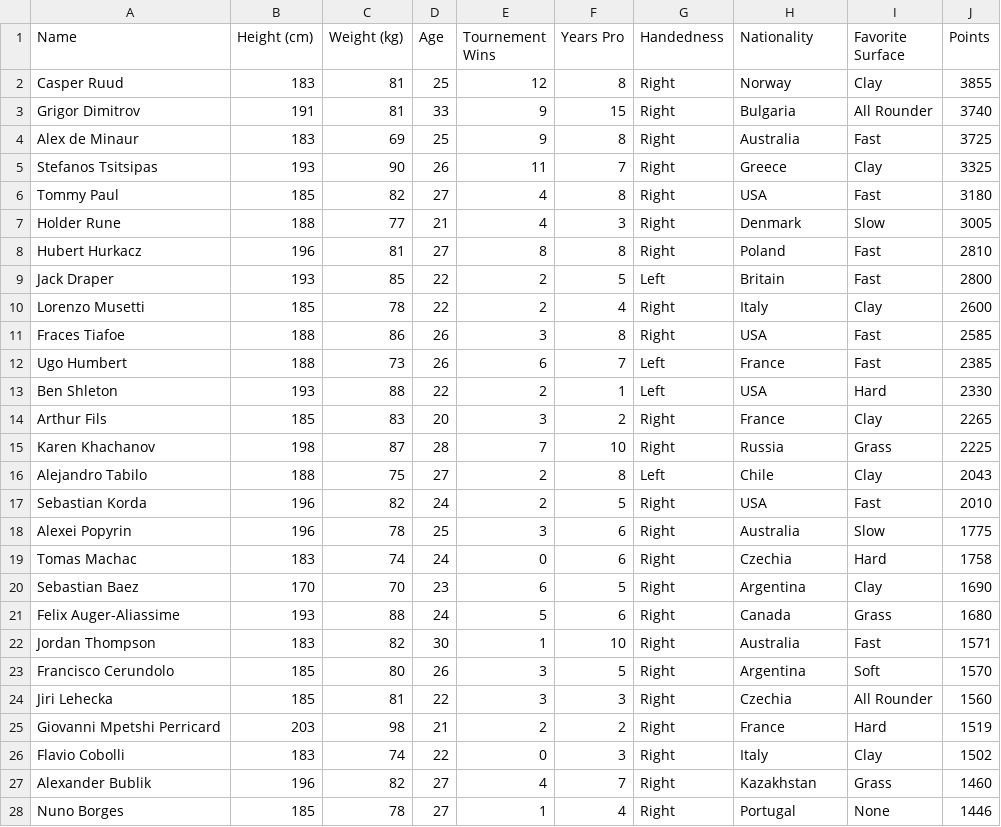
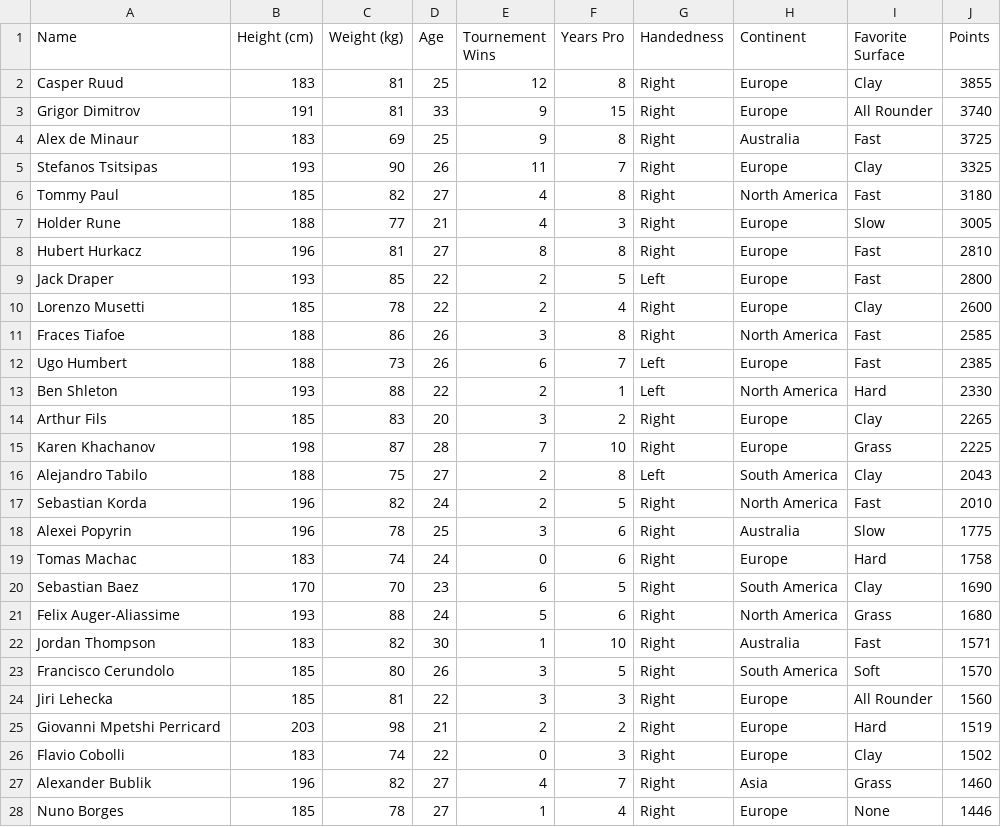
Before and after one commit to West-Plowman/TennisProject, a CSV file: ProjectData.csv, drawn as a sheet; only a part is shown; the diff covers the shown part only.

Commit message:
Update ProjectData.csv

```diff
--- a/ProjectData.csv
+++ b/ProjectData.csv
@@ -1,28 +1,28 @@
-Name,Height (cm),Weight (kg),Age,Tournement Wins ,Years  Pro,Handedness,Nationality,Favorite Surface,Points
-Casper Ruud,183,81,25,12,8,Right,Norway,Clay,3855
-Grigor Dimitrov ,191,81,33,9,15,Right,Bulgaria,All Rounder,3740
+Name,Height (cm),Weight (kg),Age,Tournement Wins ,Years  Pro,Handedness,Continent,Favorite Surface,Points
+Casper Ruud,183,81,25,12,8,Right,Europe,Clay,3855
+Grigor Dimitrov ,191,81,33,9,15,Right,Europe,All Rounder,3740
 Alex de Minaur,183,69,25,9,8,Right,Australia,Fast,3725
-Stefanos Tsitsipas,193,90,26,11,7,Right,Greece,Clay,3325
-Tommy Paul,185,82,27,4,8,Right,USA,Fast,3180
-Holder Rune,188,77,21,4,3,Right,Denmark,Slow,3005
-Hubert Hurkacz,196,81,27,8,8,Right,Poland,Fast,2810
-Jack Draper,193,85,22,2,5,Left,Britain,Fast,2800
-Lorenzo Musetti,185,78,22,2,4,Right,Italy,Clay,2600
-Fraces Tiafoe,188,86,26,3,8,Right,USA,Fast,2585
-Ugo Humbert,188,73,26,6,7,Left,France,Fast,2385
-Ben Shleton,193,88,22,2,1,Left,USA,Hard,2330
-Arthur Fils,185,83,20,3,2,Right,France,Clay,2265
-Karen Khachanov,198,87,28,7,10,Right,Russia,Grass,2225
-Alejandro Tabilo,188,75,27,2,8,Left,Chile,Clay,2043
-Sebastian Korda,196,82,24,2,5,Right,USA,Fast,2010
+Stefanos Tsitsipas,193,90,26,11,7,Right,Europe,Clay,3325
+Tommy Paul,185,82,27,4,8,Right,North America,Fast,3180
+Holder Rune,188,77,21,4,3,Right,Europe,Slow,3005
+Hubert Hurkacz,196,81,27,8,8,Right,Europe,Fast,2810
+Jack Draper,193,85,22,2,5,Left,Europe,Fast,2800
+Lorenzo Musetti,185,78,22,2,4,Right,Europe,Clay,2600
+Fraces Tiafoe,188,86,26,3,8,Right,North America,Fast,2585
+Ugo Humbert,188,73,26,6,7,Left,Europe,Fast,2385
+Ben Shleton,193,88,22,2,1,Left,North America,Hard,2330
+Arthur Fils,185,83,20,3,2,Right,Europe,Clay,2265
+Karen Khachanov,198,87,28,7,10,Right,Europe,Grass,2225
+Alejandro Tabilo,188,75,27,2,8,Left,South America,Clay,2043
+Sebastian Korda,196,82,24,2,5,Right,North America,Fast,2010
 Alexei Popyrin,196,78,25,3,6,Right,Australia,Slow,1775
-Tomas Machac,183,74,24,0,6,Right,Czechia,Hard,1758
-Sebastian Baez,170,70,23,6,5,Right,Argentina,Clay,1690
-Felix Auger-Aliassime,193,88,24,5,6,Right,Canada,Grass,1680
+Tomas Machac,183,74,24,0,6,Right,Europe,Hard,1758
+Sebastian Baez,170,70,23,6,5,Right,South America,Clay,1690
+Felix Auger-Aliassime,193,88,24,5,6,Right,North America,Grass,1680
 Jordan Thompson,183,82,30,1,10,Right,Australia,Fast,1571
-Francisco Cerundolo,185,80,26,3,5,Right,Argentina,Soft,1570
-Jiri Lehecka,185,81,22,3,3,Right,Czechia,All Rounder,1560
-Giovanni Mpetshi Perricard,203,98,21,2,2,Right,France,Hard,1519
-Flavio Cobolli,183,74,22,0,3,Right,Italy,Clay,1502
-Alexander Bublik,196,82,27,4,7,Right,Kazakhstan,Grass,1460
-Nuno Borges,185,78,27,1,4,Right,Portugal,None,1446
+Francisco Cerundolo,185,80,26,3,5,Right,South America,Soft,1570
+Jiri Lehecka,185,81,22,3,3,Right,Europe,All Rounder,1560
+Giovanni Mpetshi Perricard,203,98,21,2,2,Right,Europe,Hard,1519
+Flavio Cobolli,183,74,22,0,3,Right,Europe,Clay,1502
+Alexander Bublik,196,82,27,4,7,Right,Asia,Grass,1460
+Nuno Borges,185,78,27,1,4,Right,Europe,None,1446
```
Also changed, not shown: 1 added row and 31 edited cells elsewhere in this file.
